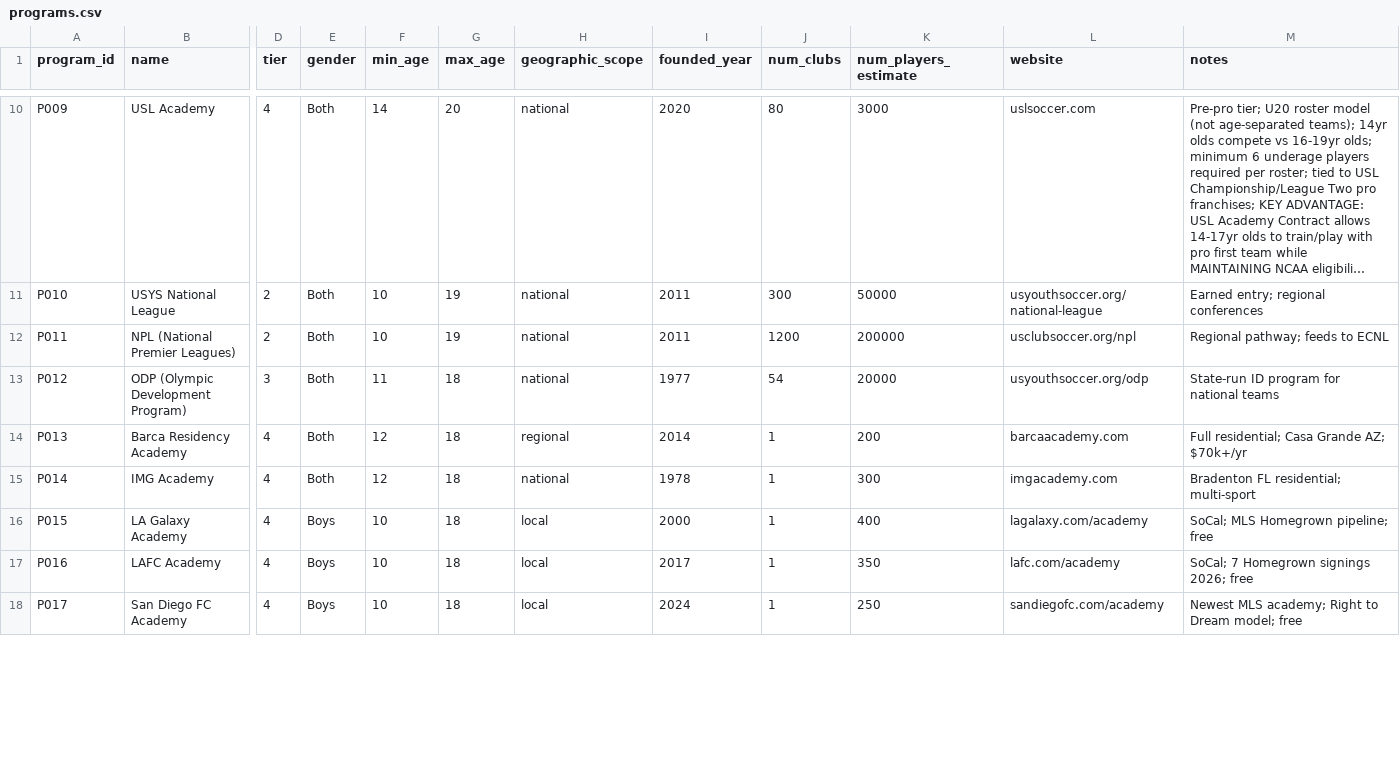
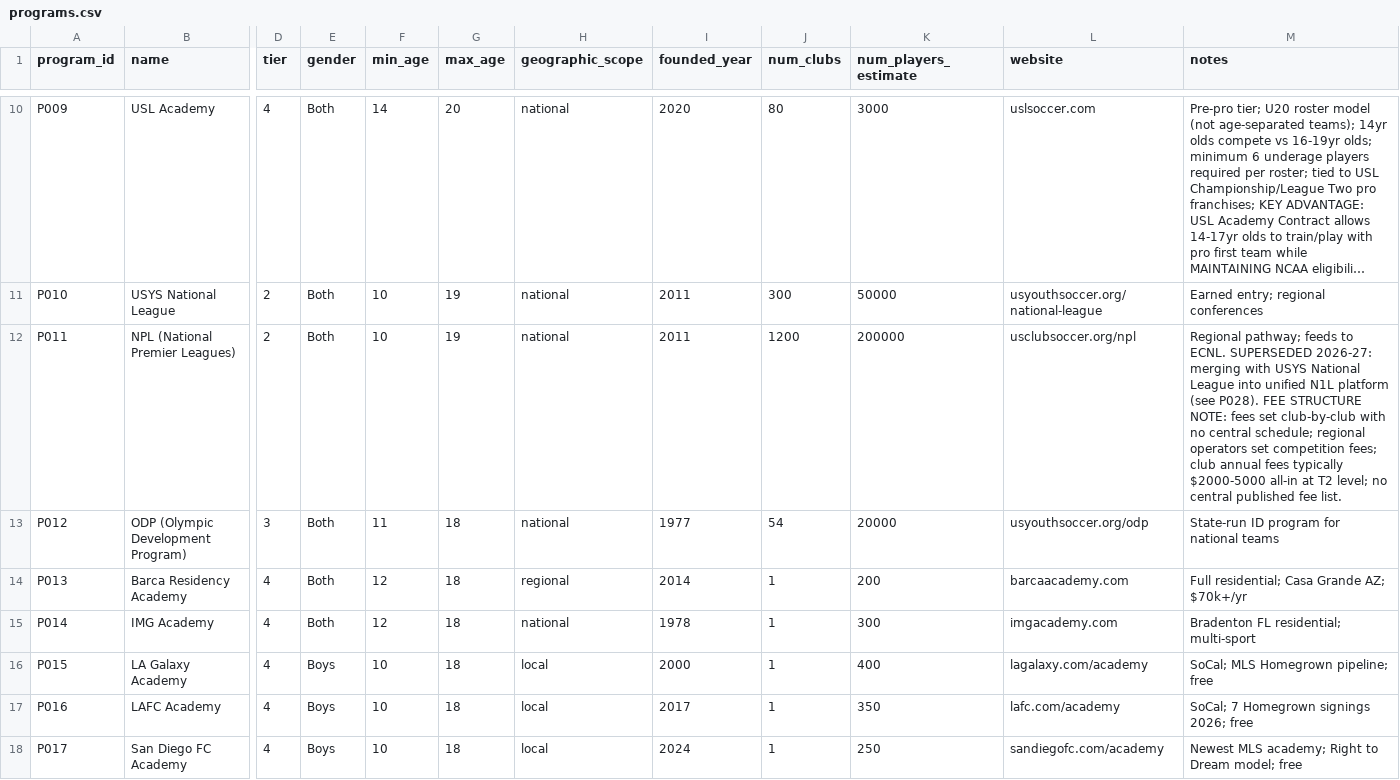
Before and after one commit to ericdoesit/youth-soccer-analysis, a CSV file: data/processed/programs.csv, drawn as a sheet; only a part is shown, gaps mark what is left out; long unchanged cells end in …; the diff names each change by its address in the sheet, - before the commit and + after, or states it on an @@ line.

```diff
--- a/data/processed/programs.csv
+++ b/data/processed/programs.csv
-M12 (notes): …feeds to ECNL
+M12 (notes): …feeds to ECNL. SUPERSEDED 2026-27: merging with USYS National League into unified N1L platform (see P028). FEE STRUCTURE NOTE: fees set club-by-club with no central schedule; regional operators set competition fees; club annual fees typically $2000-5000 all-in at T2 level; no central published fee list.
```
Also changed, not shown: data/processed/research_statistics.csv.
